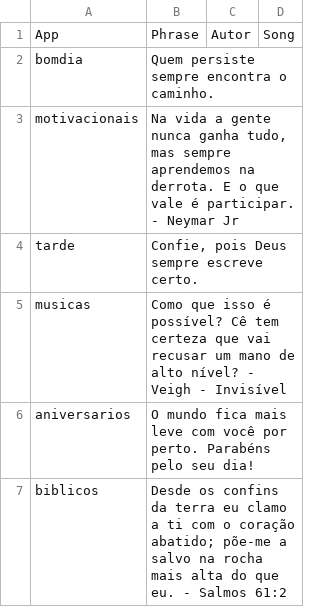
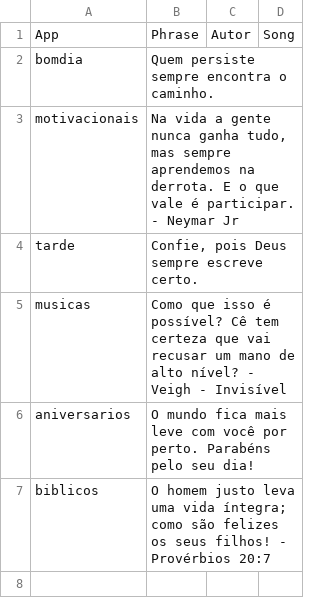
Before and after one commit to Luccas-Medina/automated_instagram_posts, a CSV file: images/captions15.csv, drawn as a sheet.

Commit message:
Update captions15.csv - biblicos phrase

```diff
--- a/images/captions15.csv
+++ b/images/captions15.csv
@@ -6,2 +6,2 @@ musicas,"Como que isso é possível? Cê tem certeza que vai recusar um mano de
 aniversarios,"O mundo fica mais leve com você por perto. Parabéns pelo seu dia!",,
-biblicos,"Desde os confins da terra eu clamo a ti com o coração abatido; põe-me a salvo na rocha mais alta do que eu. - Salmos 61:2",,
+biblicos,"O homem justo leva uma vida íntegra; como são felizes os seus filhos! - Provérbios 20:7",,
```
